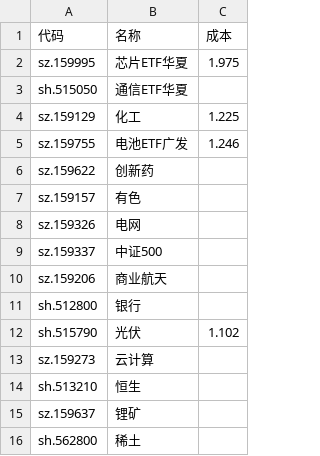
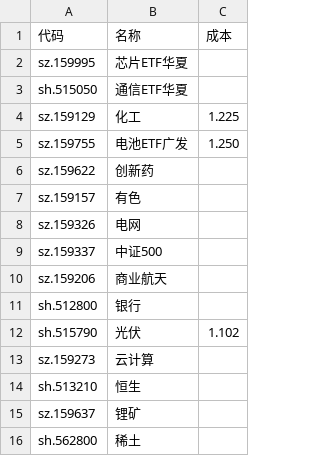
Before and after one commit to Black-Dress/stack, a CSV file: data/positions.csv, drawn as a sheet.

```diff
--- a/data/positions.csv
+++ b/data/positions.csv
@@ -1,6 +1,6 @@
 代码,名称,成本
-sz.159995,芯片ETF华夏,1.975
+sz.159995,芯片ETF华夏
 sh.515050,通信ETF华夏
 sz.159129,化工,1.225
-sz.159755,电池ETF广发,1.246
+sz.159755,电池ETF广发,1.250
 sz.159622,创新药
```
Also changed, not shown: 1 other file.
